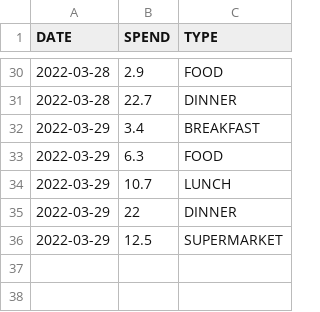
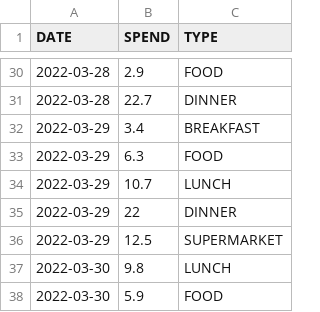
Before and after one commit to ZhangLe59151/sg-dataset, a CSV file: cost/cost.csv, drawn as a sheet; only a part is shown, gaps mark what is left out.

Commit message:
Update cost.csv

```diff
--- a/cost/cost.csv
+++ b/cost/cost.csv
@@ -36 +36,3 @@ DATE,SPEND,TYPE
 2022-03-29,12.5,SUPERMARKET
+2022-03-30,9.8,LUNCH
+2022-03-30,5.9,FOOD
```
